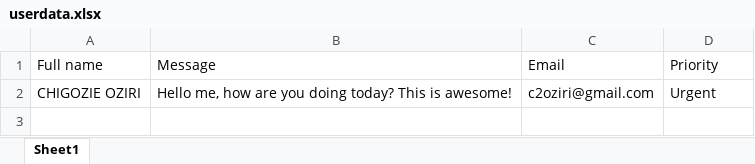
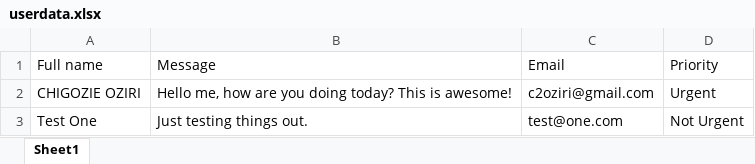
Before and after one commit to ozirichigozie/portfolio, an Excel workbook: python-flask/userdata.xlsx, sheet Sheet1, drawn as a sheet; values as stored, in another font and other column widths than the file's, no borders; the diff names each change by its address in the sheet, - before the commit and + after, or states it on an @@ line.

Commit message:
updated and tested python flask app

```diff
--- a/python-flask/userdata.xlsx (sheet Sheet1)
+++ b/python-flask/userdata.xlsx (sheet Sheet1)
+row 3: Test One | Just testing things out. | test@one.com | Not Urgent
```
Also changed, not shown: 2 other files.
